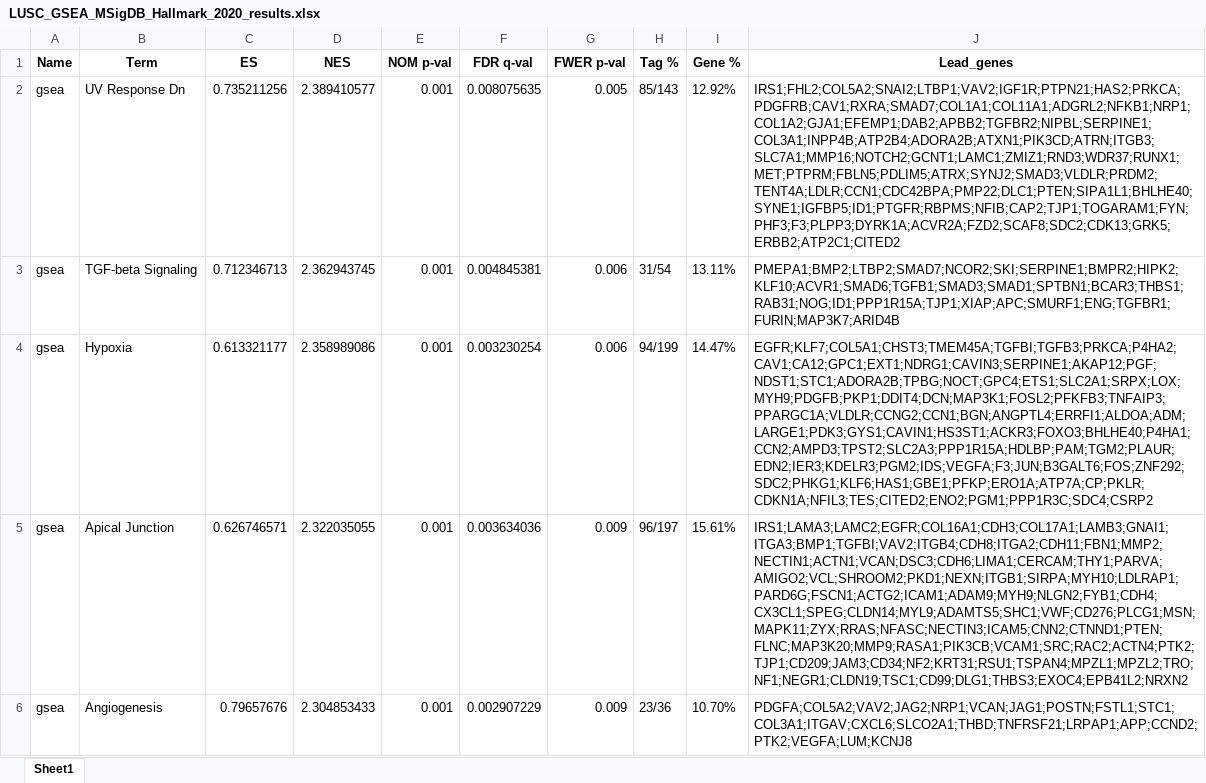
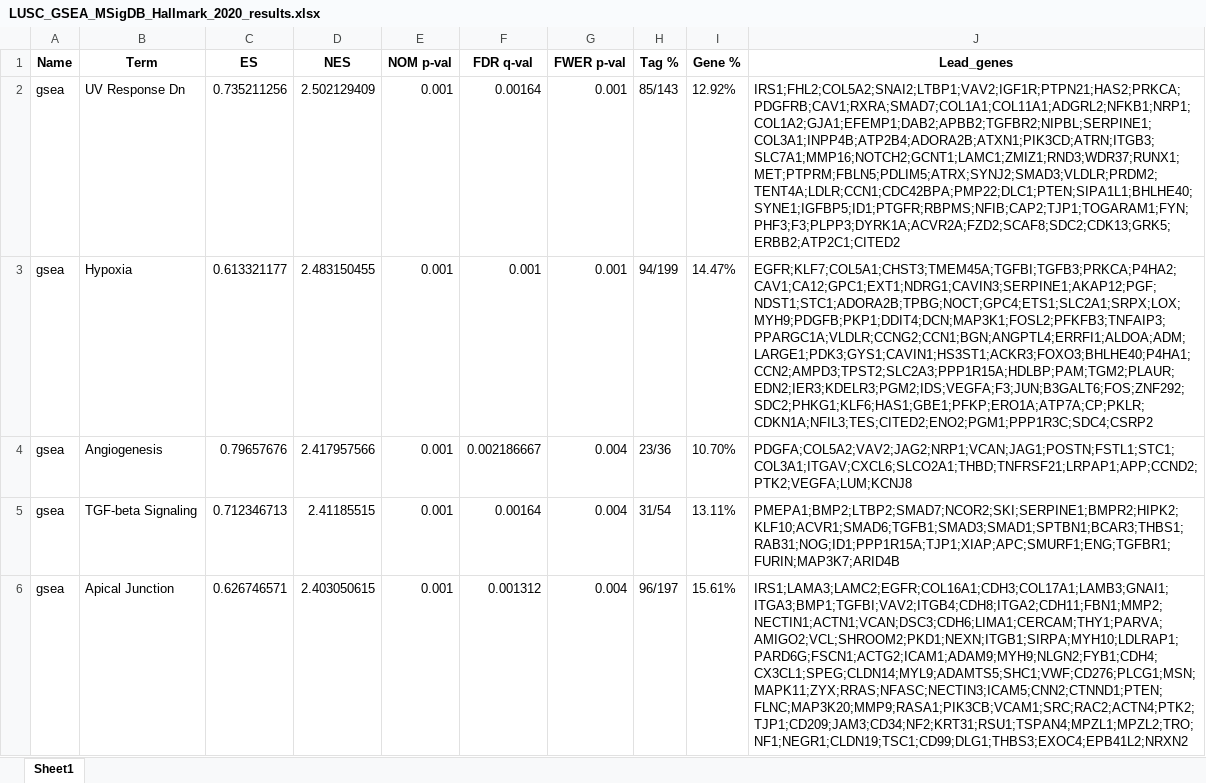
Before and after one commit to ahn2747/cancer_analysis, an Excel workbook: result_gsea/LUSC_FAT1_chip/LUSC_MSigDB_Hallmark_2020/LUSC_GSEA_MSigDB_Hallmark_2020_results.xlsx, sheet Sheet1, drawn as a sheet; only a part is shown; values as stored, in another font and other column widths than the file's, no borders; removed rows and columns are numbered as before the commit, all else as after; the diff covers the shown part only; the diff names each change by its address in the sheet, - before the commit and + after, or states it on an @@ line.

```diff
--- a/result_gsea/LUSC_FAT1_chip/LUSC_MSigDB_Hallmark_2020/LUSC_GSEA_MSigDB_Hallmark_2020_results.xlsx (sheet Sheet1)
+++ b/result_gsea/LUSC_FAT1_chip/LUSC_MSigDB_Hallmark_2020/LUSC_GSEA_MSigDB_Hallmark_2020_results.xlsx (sheet Sheet1)
-D2 (NES): 2.389410577
+D2 (NES): 2.502129409
-F2 (FDR q-val): 0.008075635
+F2 (FDR q-val): 0.00164
-G2 (FWER p-val): 0.005
+G2 (FWER p-val): 0.001
-row 3: gsea | TGF-beta Signaling | 0.712346713 | 2.362943745 | 0.001 | 0.004845381 | 0.006 | 31/54 | 13.11% | PMEPA1;BMP2;LTBP2;SMAD7;NCOR2;SKI;SERPINE1;BMPR2;HIPK2;KLF10;ACVR1;SMAD6;TGFB1;SMAD3;SMAD1;SPTBN1;BCAR3;THBS1;RAB31;NOG;ID1;PPP1R15A;TJP1;XIAP;APC;SMURF1;ENG;TGFBR1;FURIN;MAP3K7;ARID4B
-D3 (NES): 2.358989086
+D3 (NES): 2.483150455
-F3 (FDR q-val): 0.003230254
+F3 (FDR q-val): 0.001
-G3 (FWER p-val): 0.006
+G3 (FWER p-val): 0.001
-row 5: gsea | Apical Junction | 0.626746571 | 2.322035055 | 0.001 | 0.003634036 | 0.009 | 96/197 | 15.61% | IRS1;LAMA3;LAMC2;EGFR;COL16A1;CDH3;COL17A1;LAMB3;GNAI1;ITGA3;BMP1;TGFBI;VAV2;ITGB4;CDH8;ITGA2;CDH11;FBN1;MMP2;NECTIN1;ACTN1;VCAN;DSC3;CDH6;LIMA1;CERCAM;THY1;PARVA;AMIGO2;VCL;SHROOM2;PKD1;NEXN;ITGB1;SIRPA;MYH10;LDLRAP1;PARD6G;FSCN1;ACTG2;ICAM1;ADAM9;MYH9;NLGN2;FYB1;CDH4;CX3CL1;SPEG;CLDN14;MYL9;ADAMTS5;SHC1;VWF;CD276;PLCG1;MSN;MAPK11;ZYX;RRAS;NFASC;NECTIN3;ICAM5;CNN2;CTNND1;PTEN;FLNC;MAP3K20;MMP9;RASA1;PIK3CB;VCAM1;SRC;RAC2;ACTN4;PTK2;TJP1;CD209;JAM3;CD34;NF2;KRT31;RSU1;TSPAN4;MPZL1;MPZL2;TRO;NF1;NEGR1;CLDN19;TSC1;CD99;DLG1;THBS3;EXOC4;EPB41L2;NRXN2
-D4 (NES): 2.304853433
+D4 (NES): 2.417957566
-F4 (FDR q-val): 0.002907229
+F4 (FDR q-val): 0.002186667
-G4 (FWER p-val): 0.009
+G4 (FWER p-val): 0.004
+row 5: gsea | TGF-beta Signaling | 0.712346713 | 2.41185515 | 0.001 | 0.00164 | 0.004 | 31/54 | 13.11% | PMEPA1;BMP2;LTBP2;SMAD7;NCOR2;SKI;SERPINE1;BMPR2;HIPK2;KLF10;ACVR1;SMAD6;TGFB1;SMAD3;SMAD1;SPTBN1;BCAR3;THBS1;RAB31;NOG;ID1;PPP1R15A;TJP1;XIAP;APC;SMURF1;ENG;TGFBR1;FURIN;MAP3K7;ARID4B
+row 6: gsea | Apical Junction | 0.626746571 | 2.403050615 | 0.001 | 0.001312 | 0.004 | 96/197 | 15.61% | IRS1;LAMA3;LAMC2;EGFR;COL16A1;CDH3;COL17A1;LAMB3;GNAI1;ITGA3;BMP1;TGFBI;VAV2;ITGB4;CDH8;ITGA2;CDH11;FBN1;MMP2;NECTIN1;ACTN1;VCAN;DSC3;CDH6;LIMA1;CERCAM;THY1;PARVA;AMIGO2;VCL;SHROOM2;PKD1;NEXN;ITGB1;SIRPA;MYH10;LDLRAP1;PARD6G;FSCN1;ACTG2;ICAM1;ADAM9;MYH9;NLGN2;FYB1;CDH4;CX3CL1;SPEG;CLDN14;MYL9;ADAMTS5;SHC1;VWF;CD276;PLCG1;MSN;MAPK11;ZYX;RRAS;NFASC;NECTIN3;ICAM5;CNN2;CTNND1;PTEN;FLNC;MAP3K20;MMP9;RASA1;PIK3CB;VCAM1;SRC;RAC2;ACTN4;PTK2;TJP1;CD209;JAM3;CD34;NF2;KRT31;RSU1;TSPAN4;MPZL1;MPZL2;TRO;NF1;NEGR1;CLDN19;TSC1;CD99;DLG1;THBS3;EXOC4;EPB41L2;NRXN2
```
Also changed, not shown: 11 added rows, 11 removed rows and 129 edited cells elsewhere in this sheet, result_gsea/LUAD_FAT1_chip/LUAD_KEGG_2021_Human/LUAD_GSEA_KEGG_2021_Human_results.xlsx, result_gsea/LUAD_FAT1_chip/LUAD_KEGG_2021_Human/gseapy.phenotype.gsea.report_cleaned.xlsx, 46 other files.
